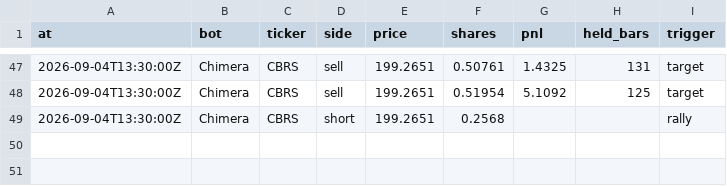
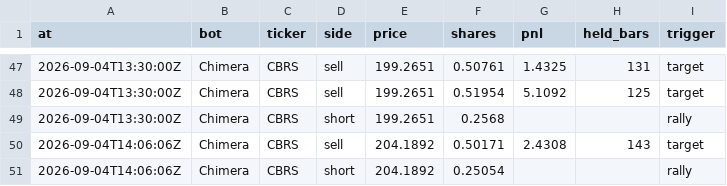
Before and after one commit to BlackEagleFin/Chimera-vs-Hold, a CSV file: trades.csv, drawn as a sheet; only a part is shown, gaps mark what is left out.

```diff
--- a/trades.csv
+++ b/trades.csv
@@ -49 +49,3 @@ at,bot,ticker,side,price,shares,pnl,held_bars,trigger
 2026-09-04T13:30:00Z,Chimera,CBRS,short,199.2651,0.2568,,,rally
+2026-09-04T14:06:06Z,Chimera,CBRS,sell,204.1892,0.50171,2.4308,143,target
+2026-09-04T14:06:06Z,Chimera,CBRS,short,204.1892,0.25054,,,rally
```
Also changed, not shown: 2 other files.
